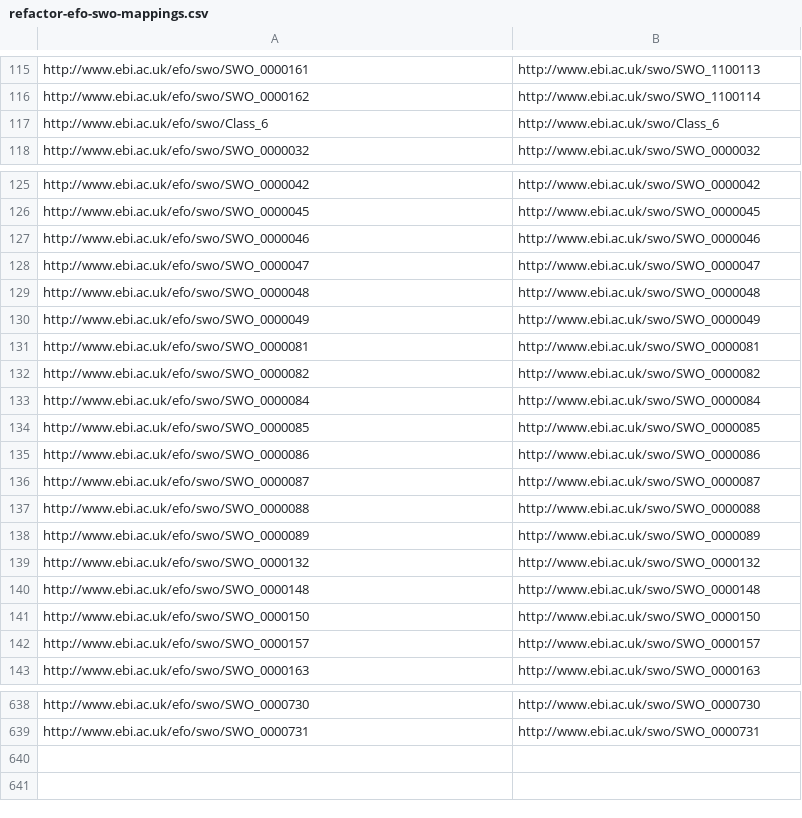
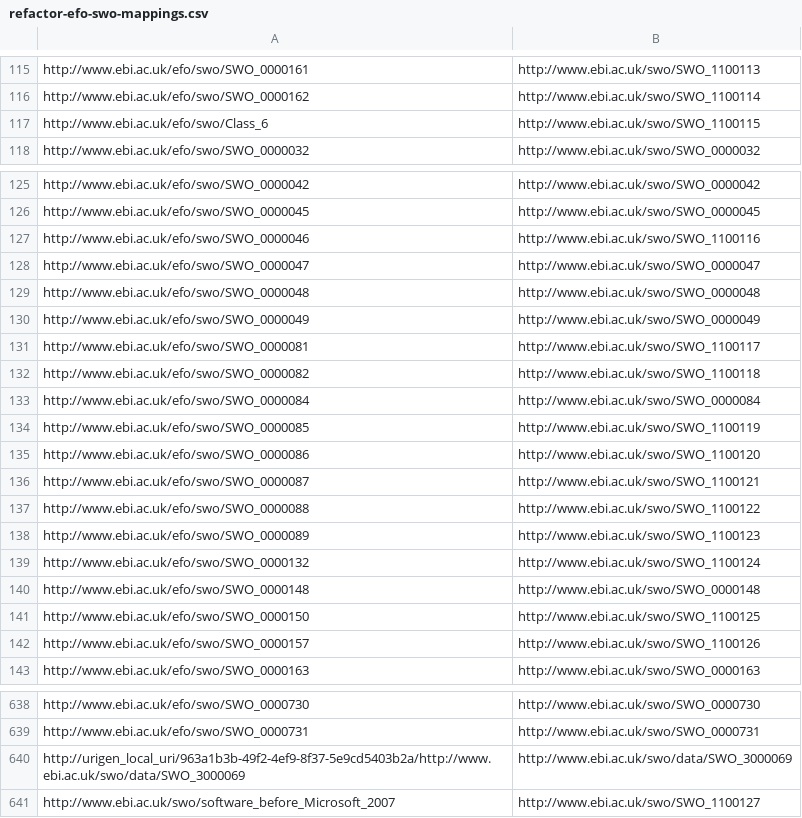
Before and after one commit to allysonlister/swo, a CSV file: dev/IriRefactor/refactor-efo-swo-mappings.csv, drawn as a sheet; only a part is shown, gaps mark what is left out.

Commit message:
Updated IRI clashes with various object and data properties. Also fixed incorrect IRIs in relation to #16 #17 #18

```diff
--- a/dev/IriRefactor/refactor-efo-swo-mappings.csv
+++ b/dev/IriRefactor/refactor-efo-swo-mappings.csv
@@ -116,3 +116,3 @@ http://www.ebi.ac.uk/efo/swo/SWO_0000161,http://www.ebi.ac.uk/swo/SWO_1100113
 http://www.ebi.ac.uk/efo/swo/SWO_0000162,http://www.ebi.ac.uk/swo/SWO_1100114
-http://www.ebi.ac.uk/efo/swo/Class_6,http://www.ebi.ac.uk/swo/Class_6
+http://www.ebi.ac.uk/efo/swo/Class_6,http://www.ebi.ac.uk/swo/SWO_1100115
 http://www.ebi.ac.uk/efo/swo/SWO_0000032,http://www.ebi.ac.uk/swo/SWO_0000032
@@ -126,3 +126,3 @@ http://www.ebi.ac.uk/efo/swo/SWO_0000042,http://www.ebi.ac.uk/swo/SWO_0000042
 http://www.ebi.ac.uk/efo/swo/SWO_0000045,http://www.ebi.ac.uk/swo/SWO_0000045
-http://www.ebi.ac.uk/efo/swo/SWO_0000046,http://www.ebi.ac.uk/swo/SWO_0000046
+http://www.ebi.ac.uk/efo/swo/SWO_0000046,http://www.ebi.ac.uk/swo/SWO_1100116
 http://www.ebi.ac.uk/efo/swo/SWO_0000047,http://www.ebi.ac.uk/swo/SWO_0000047
@@ -130,14 +130,14 @@ http://www.ebi.ac.uk/efo/swo/SWO_0000048,http://www.ebi.ac.uk/swo/SWO_0000048
 http://www.ebi.ac.uk/efo/swo/SWO_0000049,http://www.ebi.ac.uk/swo/SWO_0000049
-http://www.ebi.ac.uk/efo/swo/SWO_0000081,http://www.ebi.ac.uk/swo/SWO_0000081
-http://www.ebi.ac.uk/efo/swo/SWO_0000082,http://www.ebi.ac.uk/swo/SWO_0000082
+http://www.ebi.ac.uk/efo/swo/SWO_0000081,http://www.ebi.ac.uk/swo/SWO_1100117
+http://www.ebi.ac.uk/efo/swo/SWO_0000082,http://www.ebi.ac.uk/swo/SWO_1100118
 http://www.ebi.ac.uk/efo/swo/SWO_0000084,http://www.ebi.ac.uk/swo/SWO_0000084
-http://www.ebi.ac.uk/efo/swo/SWO_0000085,http://www.ebi.ac.uk/swo/SWO_0000085
-http://www.ebi.ac.uk/efo/swo/SWO_0000086,http://www.ebi.ac.uk/swo/SWO_0000086
-http://www.ebi.ac.uk/efo/swo/SWO_0000087,http://www.ebi.ac.uk/swo/SWO_0000087
-http://www.ebi.ac.uk/efo/swo/SWO_0000088,http://www.ebi.ac.uk/swo/SWO_0000088
-http://www.ebi.ac.uk/efo/swo/SWO_0000089,http://www.ebi.ac.uk/swo/SWO_0000089
-http://www.ebi.ac.uk/efo/swo/SWO_0000132,http://www.ebi.ac.uk/swo/SWO_0000132
+http://www.ebi.ac.uk/efo/swo/SWO_0000085,http://www.ebi.ac.uk/swo/SWO_1100119
+http://www.ebi.ac.uk/efo/swo/SWO_0000086,http://www.ebi.ac.uk/swo/SWO_1100120
+http://www.ebi.ac.uk/efo/swo/SWO_0000087,http://www.ebi.ac.uk/swo/SWO_1100121
+http://www.ebi.ac.uk/efo/swo/SWO_0000088,http://www.ebi.ac.uk/swo/SWO_1100122
+http://www.ebi.ac.uk/efo/swo/SWO_0000089,http://www.ebi.ac.uk/swo/SWO_1100123
+http://www.ebi.ac.uk/efo/swo/SWO_0000132,http://www.ebi.ac.uk/swo/SWO_1100124
 http://www.ebi.ac.uk/efo/swo/SWO_0000148,http://www.ebi.ac.uk/swo/SWO_0000148
-http://www.ebi.ac.uk/efo/swo/SWO_0000150,http://www.ebi.ac.uk/swo/SWO_0000150
-http://www.ebi.ac.uk/efo/swo/SWO_0000157,http://www.ebi.ac.uk/swo/SWO_0000157
+http://www.ebi.ac.uk/efo/swo/SWO_0000150,http://www.ebi.ac.uk/swo/SWO_1100125
+http://www.ebi.ac.uk/efo/swo/SWO_0000157,http://www.ebi.ac.uk/swo/SWO_1100126
 http://www.ebi.ac.uk/efo/swo/SWO_0000163,http://www.ebi.ac.uk/swo/SWO_0000163
@@ -639 +639,3 @@ http://www.ebi.ac.uk/efo/swo/SWO_0000730,http://www.ebi.ac.uk/swo/SWO_0000730
 http://www.ebi.ac.uk/efo/swo/SWO_0000731,http://www.ebi.ac.uk/swo/SWO_0000731
+http://urigen_local_uri/963a1b3b-49f2-4ef9-8f37-5e9cd5403b2a/http://www.ebi.ac.uk/swo/data/SWO_3000069,http://www.ebi.ac.uk/swo/data/SWO_3000069
+http://www.ebi.ac.uk/swo/software_before_Microsoft_2007,http://www.ebi.ac.uk/swo/SWO_1100127
```
